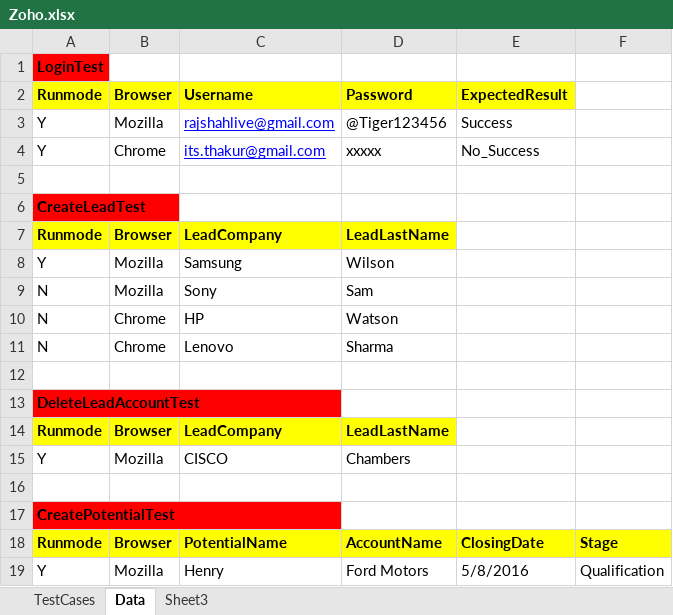
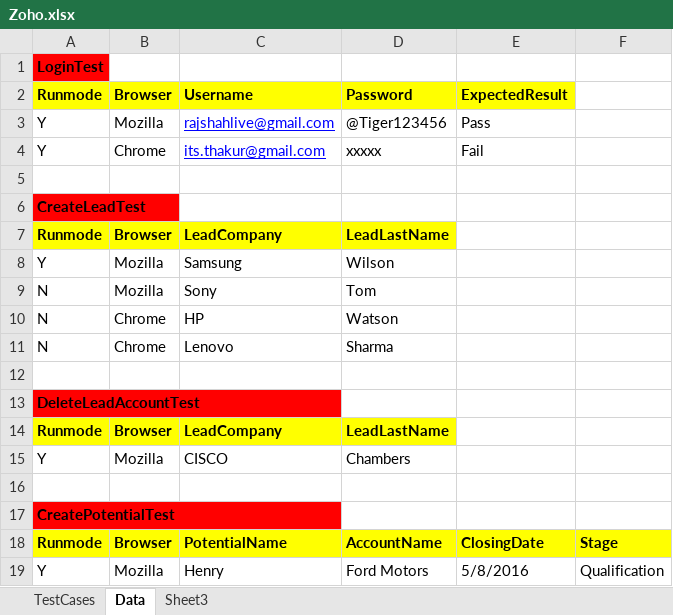
Before and after one commit to rajshahlive/SalesToolGit, an Excel workbook: SalesTool/data/Zoho.xlsx, sheet Data, drawn as a sheet; values as stored, in another font and other column widths than the file's, no borders; the diff names each change by its address in the sheet, - before the commit and + after, or states it on an @@ line.

Commit message:
xcel updated success as pass and added name as tom

```diff
--- a/SalesTool/data/Zoho.xlsx (sheet Data)
+++ b/SalesTool/data/Zoho.xlsx (sheet Data)
-E3: Success
+E3: Pass
-E4: No_Success
+E4: Fail
-D9: Sam
+D9: Tom
```
